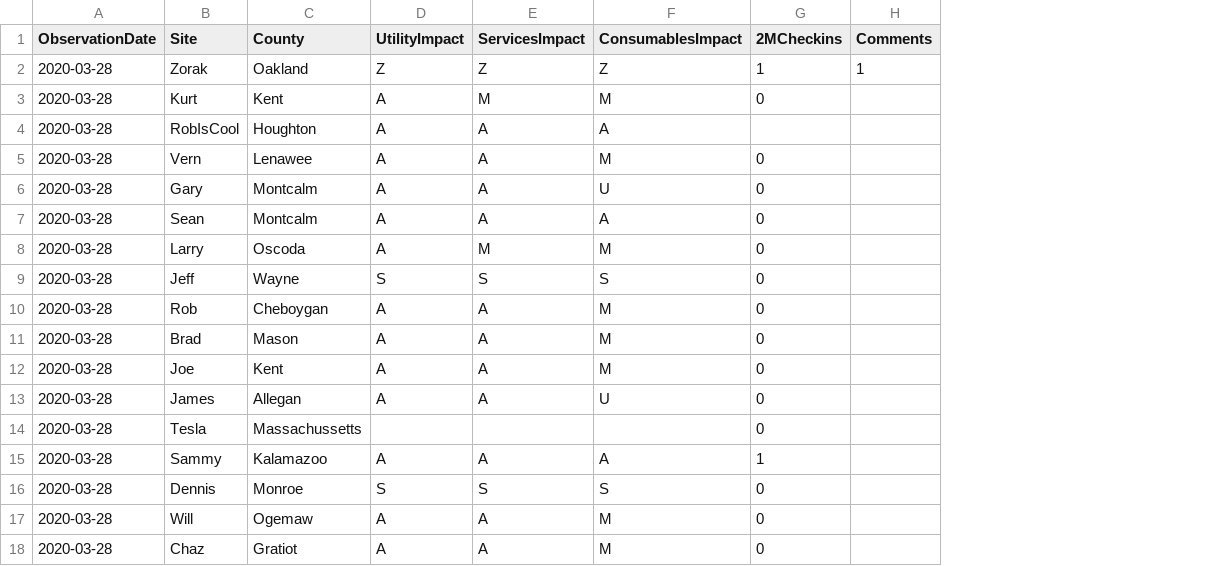
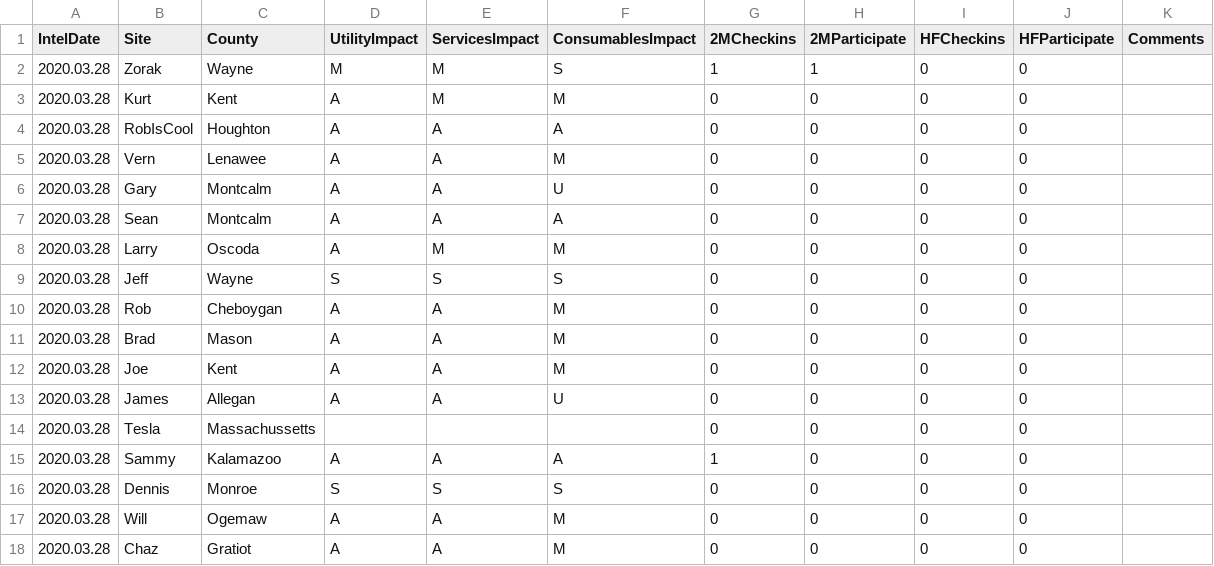
Before and after one commit to MHGSkynet/mhg-gis, a CSV file: data/mhgCovidStatus-Detail-2020.03.28.csv, drawn as a sheet; removed rows and columns are numbered as before the commit, all else as after; the diff names each change by its address in the sheet, - before the commit and + after, or states it on an @@ line.

```diff
--- a/data/mhgCovidStatus-Detail-2020.03.28.csv
+++ b/data/mhgCovidStatus-Detail-2020.03.28.csv
-column A (ObservationDate), rows 2-18: all 2020-03-28
+column A (IntelDate), rows 2-18: all 2020.03.28
+column H (2MParticipate), rows 2-18: 1 | 0 | 0 | 0 | 0 | 0 | 0 | 0 | 0 | 0 | 0 | 0 | 0 | 0 | 0 | 0 | 0
+column I (HFCheckins), rows 2-18: all 0
+column J (HFParticipate), rows 2-18: all 0
-C2 (County): Oakland
+C2 (County): Wayne
-D2 (UtilityImpact): Z
+D2 (UtilityImpact): M
-E2 (ServicesImpact): Z
+E2 (ServicesImpact): M
-F2 (ConsumablesImpact): Z
+F2 (ConsumablesImpact): S
-K2 (Comments): 1
+K2 (Comments): (empty)
-G4 (2MCheckins): (empty)
+G4 (2MCheckins): 0
```
Also changed, not shown: data/mhgCovidStatus-Summary-2020.03.28.csv, 32 other files.
